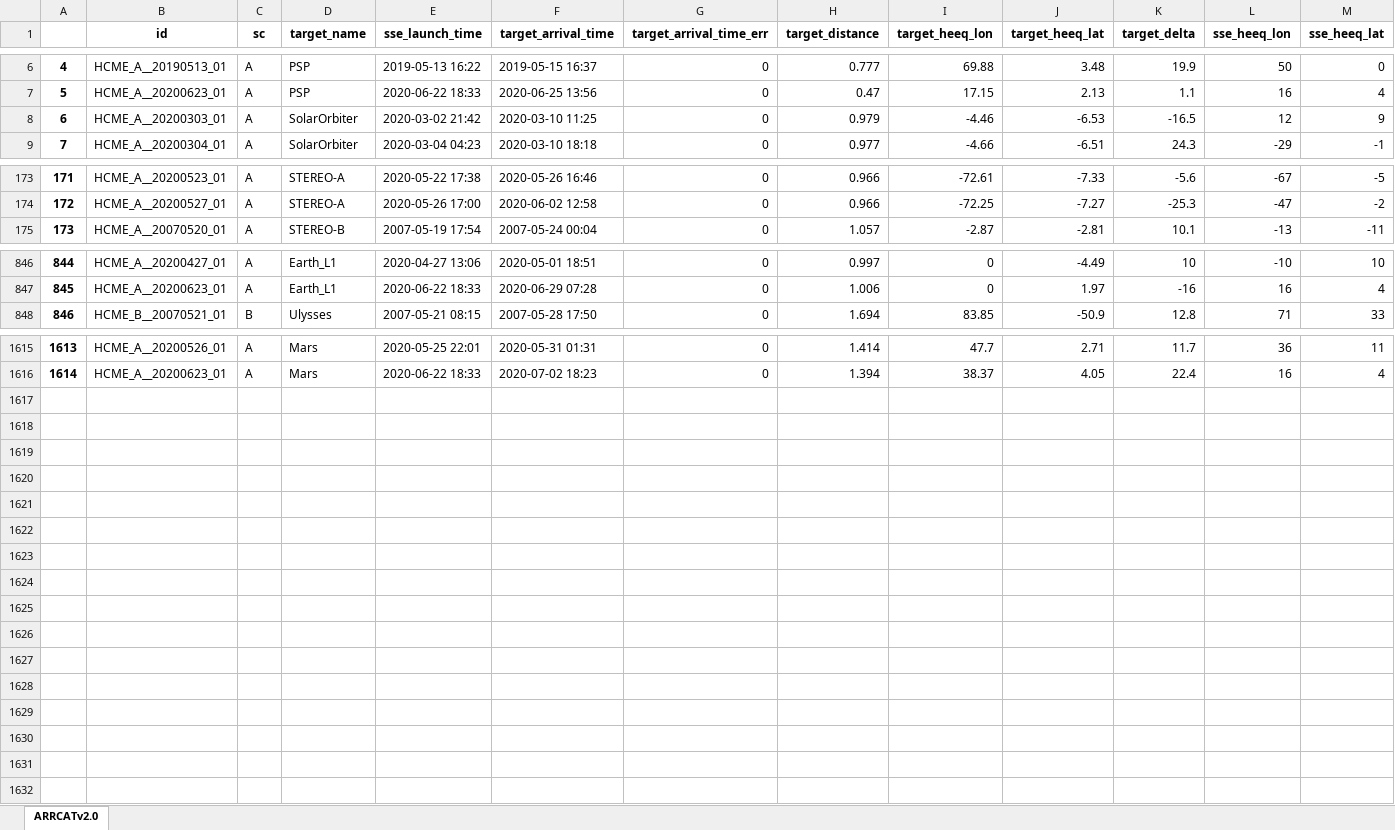
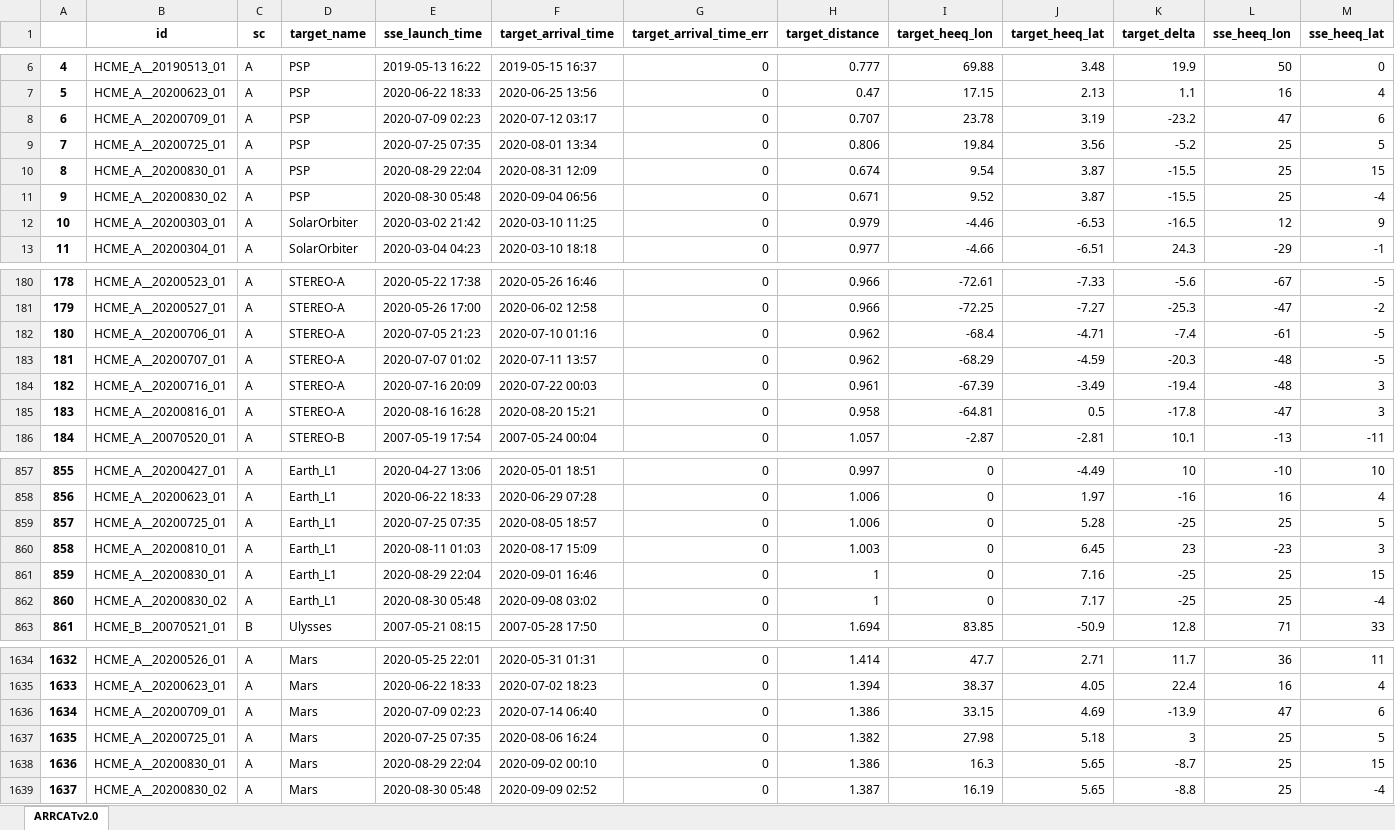
Before and after one commit to cmoestl/heliocats, an Excel workbook: arrcat/HELCATS_ARRCAT_v10_old.xlsx, sheet ARRCATv2.0, drawn as a sheet; only a part is shown, gaps mark what is left out; values as stored, in another font and other column widths than the file's, no borders; addresses are those after the commit; rows hold the shown columns only; the diff covers the shown part only; the diff names each change by its address in the sheet, - before the commit and + after, or states it on an @@ line.

Commit message:
arrcat update sep 2020

```diff
--- a/arrcat/HELCATS_ARRCAT_v10_old.xlsx (sheet ARRCATv2.0)
+++ b/arrcat/HELCATS_ARRCAT_v10_old.xlsx (sheet ARRCATv2.0)
+row 8: 6 | HCME_A__20200709_01 | A | PSP | 2020-07-09 02:23 | 2020-07-12 03:17 | 0 | 0.707 | 23.78 | 3.19 | -23.2 | 47 | 6
+row 9: 7 | HCME_A__20200725_01 | A | PSP | 2020-07-25 07:35 | 2020-08-01 13:34 | 0 | 0.806 | 19.84 | 3.56 | -5.2 | 25 | 5
+row 10: 8 | HCME_A__20200830_01 | A | PSP | 2020-08-29 22:04 | 2020-08-31 12:09 | 0 | 0.674 | 9.54 | 3.87 | -15.5 | 25 | 15
+row 11: 9 | HCME_A__20200830_02 | A | PSP | 2020-08-30 05:48 | 2020-09-04 06:56 | 0 | 0.671 | 9.52 | 3.87 | -15.5 | 25 | -4
@@ column A renumbered between rows 12 and 1635 @@
+row 182: 180 | HCME_A__20200706_01 | A | STEREO-A | 2020-07-05 21:23 | 2020-07-10 01:16 | 0 | 0.962 | -68.4 | -4.71 | -7.4 | -61 | -5
+row 183: 181 | HCME_A__20200707_01 | A | STEREO-A | 2020-07-07 01:02 | 2020-07-11 13:57 | 0 | 0.962 | -68.29 | -4.59 | -20.3 | -48 | -5
+row 184: 182 | HCME_A__20200716_01 | A | STEREO-A | 2020-07-16 20:09 | 2020-07-22 00:03 | 0 | 0.961 | -67.39 | -3.49 | -19.4 | -48 | 3
+row 185: 183 | HCME_A__20200816_01 | A | STEREO-A | 2020-08-16 16:28 | 2020-08-20 15:21 | 0 | 0.958 | -64.81 | 0.5 | -17.8 | -47 | 3
+row 859: 857 | HCME_A__20200725_01 | A | Earth_L1 | 2020-07-25 07:35 | 2020-08-05 18:57 | 0 | 1.006 | 0 | 5.28 | -25 | 25 | 5
+row 860: 858 | HCME_A__20200810_01 | A | Earth_L1 | 2020-08-11 01:03 | 2020-08-17 15:09 | 0 | 1.003 | 0 | 6.45 | 23 | -23 | 3
+row 861: 859 | HCME_A__20200830_01 | A | Earth_L1 | 2020-08-29 22:04 | 2020-09-01 16:46 | 0 | 1 | 0 | 7.16 | -25 | 25 | 15
+row 862: 860 | HCME_A__20200830_02 | A | Earth_L1 | 2020-08-30 05:48 | 2020-09-08 03:02 | 0 | 1 | 0 | 7.17 | -25 | 25 | -4
+row 1636: 1634 | HCME_A__20200709_01 | A | Mars | 2020-07-09 02:23 | 2020-07-14 06:40 | 0 | 1.386 | 33.15 | 4.69 | -13.9 | 47 | 6
+row 1637: 1635 | HCME_A__20200725_01 | A | Mars | 2020-07-25 07:35 | 2020-08-06 16:24 | 0 | 1.382 | 27.98 | 5.18 | 3 | 25 | 5
+row 1638: 1636 | HCME_A__20200830_01 | A | Mars | 2020-08-29 22:04 | 2020-09-02 00:10 | 0 | 1.386 | 16.3 | 5.65 | -8.7 | 25 | 15
+row 1639: 1637 | HCME_A__20200830_02 | A | Mars | 2020-08-30 05:48 | 2020-09-09 02:52 | 0 | 1.387 | 16.19 | 5.65 | -8.8 | 25 | -4
```
Also changed, not shown: 7 added rows elsewhere in this sheet, arrcat/HELCATS_ARRCAT_v20.xlsx, 17 other files.
